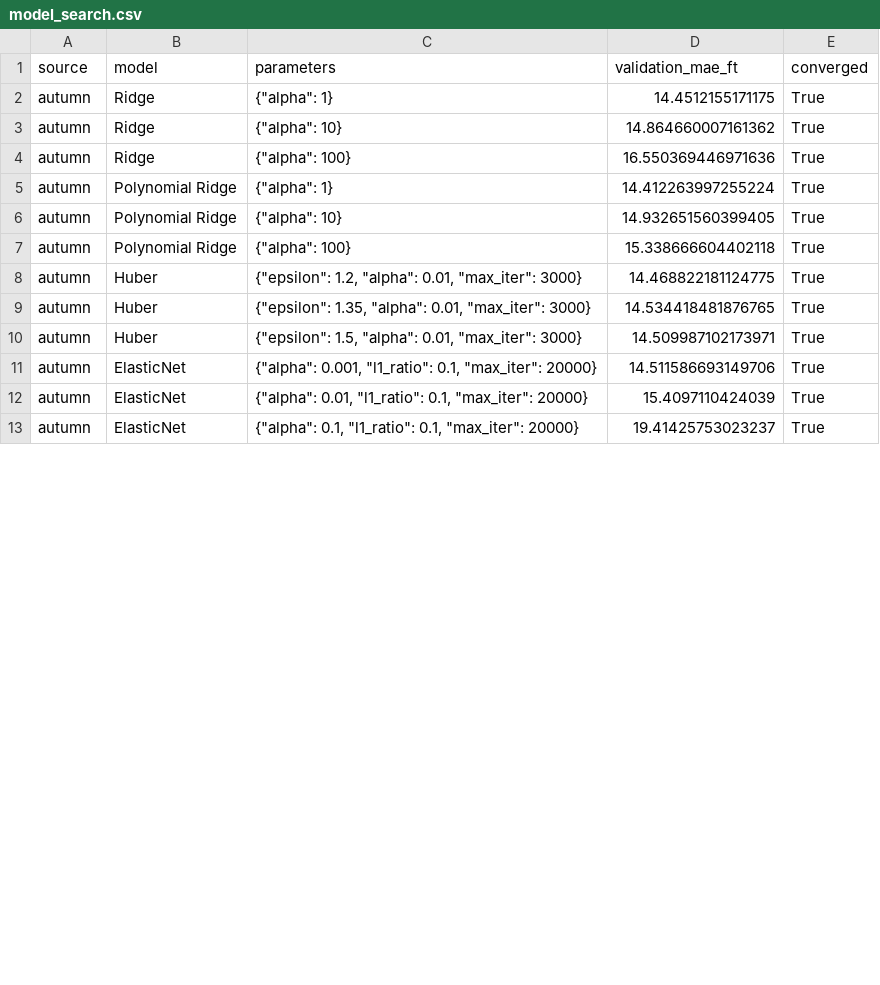
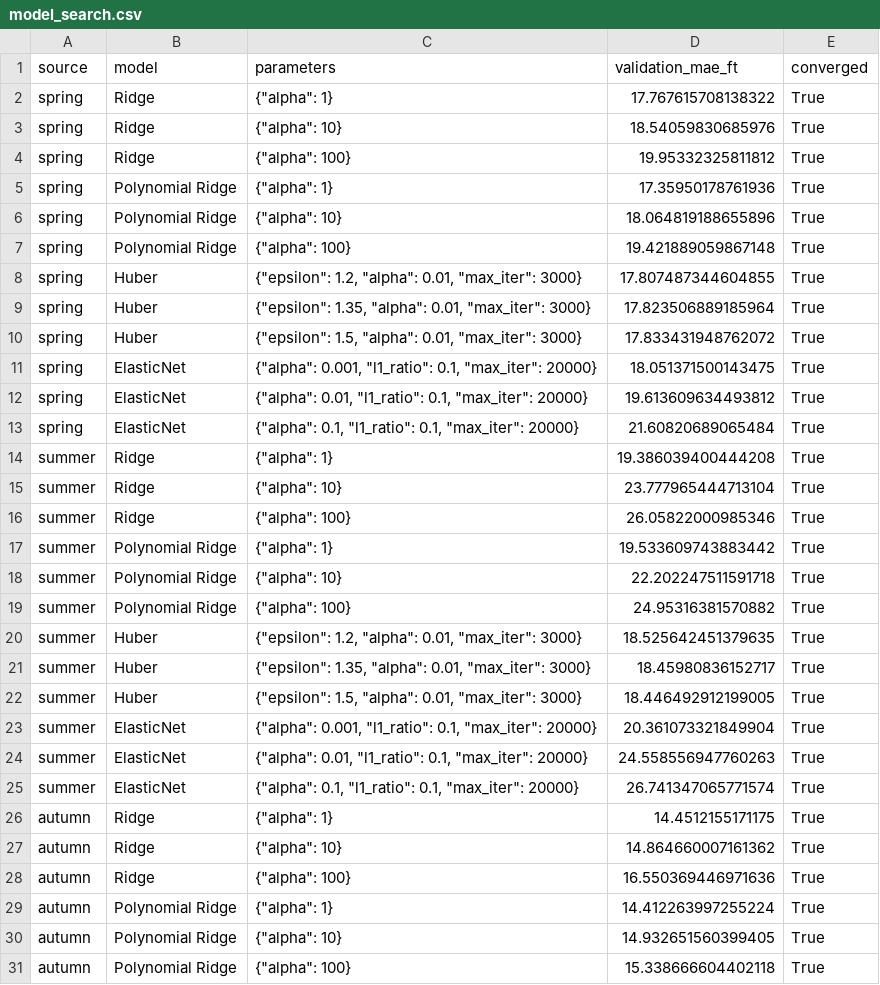
Before and after one commit to steptovictory-dev/Approach-Risk-ver.-1.1, a CSV file: research/lfpg-seasonal-learning/reports/model_search.csv, drawn as a sheet; only a part is shown; the shorter side is filled out with more unchanged rows; the diff covers the shown part only; the diff names each change by its address in the sheet, - before the commit and + after, or states it on an @@ line.

Commit message:
Complete 2025 LFPG seasonal learning experiment

```diff
--- a/research/lfpg-seasonal-learning/reports/model_search.csv
+++ b/research/lfpg-seasonal-learning/reports/model_search.csv
+row 2: spring | Ridge | {"alpha": 1} | 17.767615708138322 | True
+row 3: spring | Ridge | {"alpha": 10} | 18.54059830685976 | True
+row 4: spring | Ridge | {"alpha": 100} | 19.95332325811812 | True
+row 5: spring | Polynomial Ridge | {"alpha": 1} | 17.35950178761936 | True
+row 6: spring | Polynomial Ridge | {"alpha": 10} | 18.064819188655896 | True
+row 7: spring | Polynomial Ridge | {"alpha": 100} | 19.421889059867148 | True
+row 8: spring | Huber | {"epsilon": 1.2, "alpha": 0.01, "max_iter": 3000} | 17.807487344604855 | True
+row 9: spring | Huber | {"epsilon": 1.35, "alpha": 0.01, "max_iter": 3000} | 17.823506889185964 | True
+row 10: spring | Huber | {"epsilon": 1.5, "alpha": 0.01, "max_iter": 3000} | 17.833431948762072 | True
+row 11: spring | ElasticNet | {"alpha": 0.001, "l1_ratio": 0.1, "max_iter": 20000} | 18.051371500143475 | True
+row 12: spring | ElasticNet | {"alpha": 0.01, "l1_ratio": 0.1, "max_iter": 20000} | 19.613609634493812 | True
+row 13: spring | ElasticNet | {"alpha": 0.1, "l1_ratio": 0.1, "max_iter": 20000} | 21.60820689065484 | True
+row 14: summer | Ridge | {"alpha": 1} | 19.386039400444208 | True
+row 15: summer | Ridge | {"alpha": 10} | 23.777965444713104 | True
+row 16: summer | Ridge | {"alpha": 100} | 26.05822000985346 | True
+row 17: summer | Polynomial Ridge | {"alpha": 1} | 19.533609743883442 | True
+row 18: summer | Polynomial Ridge | {"alpha": 10} | 22.202247511591718 | True
+row 19: summer | Polynomial Ridge | {"alpha": 100} | 24.95316381570882 | True
+row 20: summer | Huber | {"epsilon": 1.2, "alpha": 0.01, "max_iter": 3000} | 18.525642451379635 | True
+row 21: summer | Huber | {"epsilon": 1.35, "alpha": 0.01, "max_iter": 3000} | 18.45980836152717 | True
+row 22: summer | Huber | {"epsilon": 1.5, "alpha": 0.01, "max_iter": 3000} | 18.446492912199005 | True
+row 23: summer | ElasticNet | {"alpha": 0.001, "l1_ratio": 0.1, "max_iter": 20000} | 20.361073321849904 | True
+row 24: summer | ElasticNet | {"alpha": 0.01, "l1_ratio": 0.1, "max_iter": 20000} | 24.558556947760263 | True
+row 25: summer | ElasticNet | {"alpha": 0.1, "l1_ratio": 0.1, "max_iter": 20000} | 26.741347065771574 | True
```
Also changed, not shown: 12 edited cells elsewhere in this file, 13 other files.
